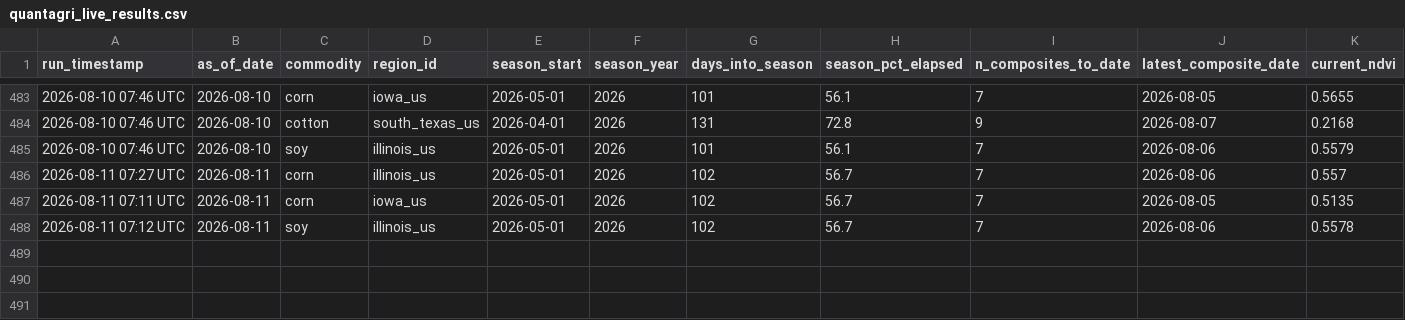
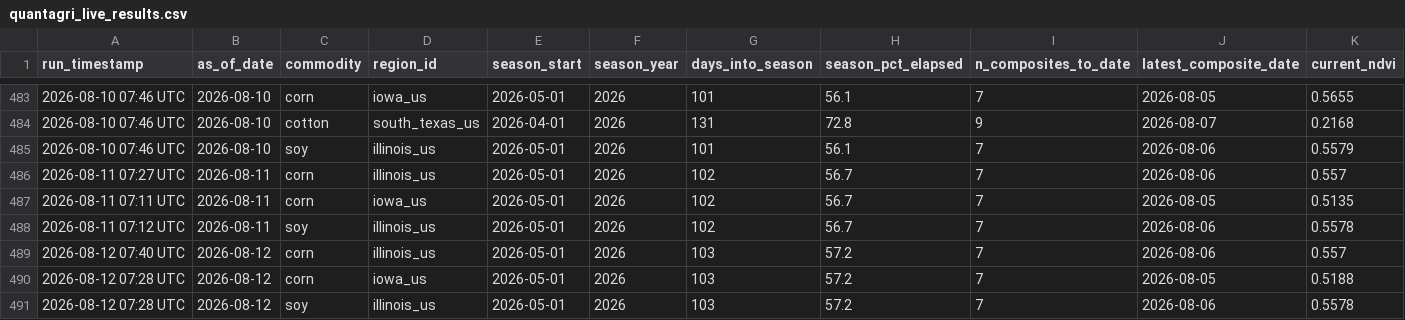
Before and after one commit to rmkenv/quantag, a CSV file: quantagri_live/quantagri_live_results.csv, drawn as a sheet; only a part is shown, gaps mark what is left out; rows hold the shown columns only; the diff names each change by its address in the sheet, - before the commit and + after, or states it on an @@ line.

```diff
--- a/quantagri_live/quantagri_live_results.csv
+++ b/quantagri_live/quantagri_live_results.csv
+row 489: 2026-08-12 07:40 UTC | 2026-08-12 | corn | illinois_us | 2026-05-01 | 2026 | 103 | 57.2 | 7 | 2026-08-06 | 0.557
+row 490: 2026-08-12 07:28 UTC | 2026-08-12 | corn | iowa_us | 2026-05-01 | 2026 | 103 | 57.2 | 7 | 2026-08-05 | 0.5188
+row 491: 2026-08-12 07:28 UTC | 2026-08-12 | soy | illinois_us | 2026-05-01 | 2026 | 103 | 57.2 | 7 | 2026-08-06 | 0.5578
```
Also changed, not shown: quantagri_live/quantagri_signal_scorecard.csv.
